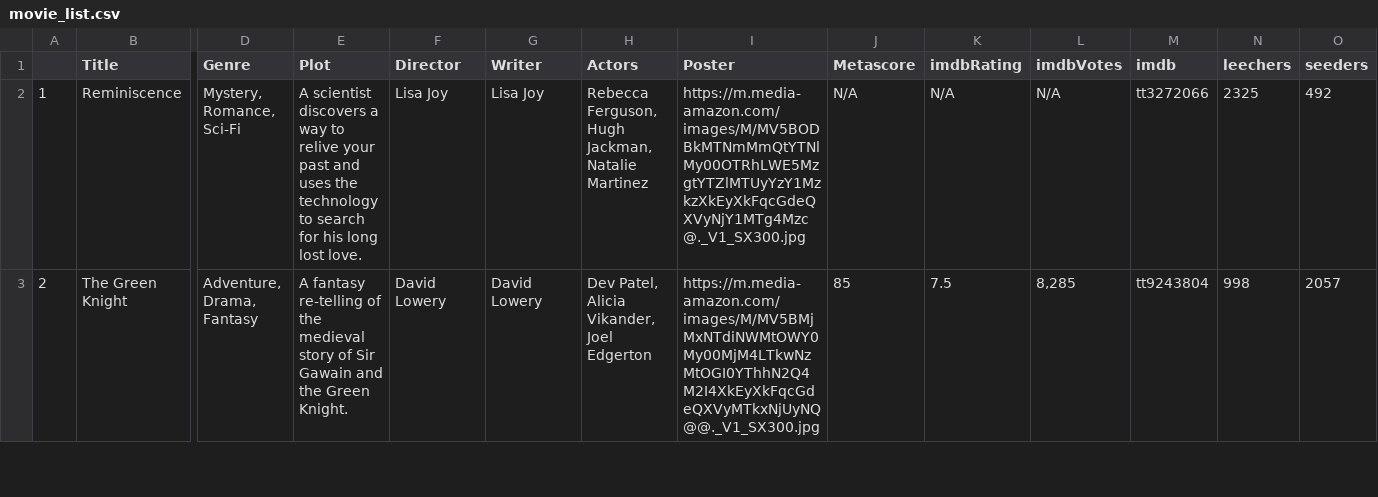
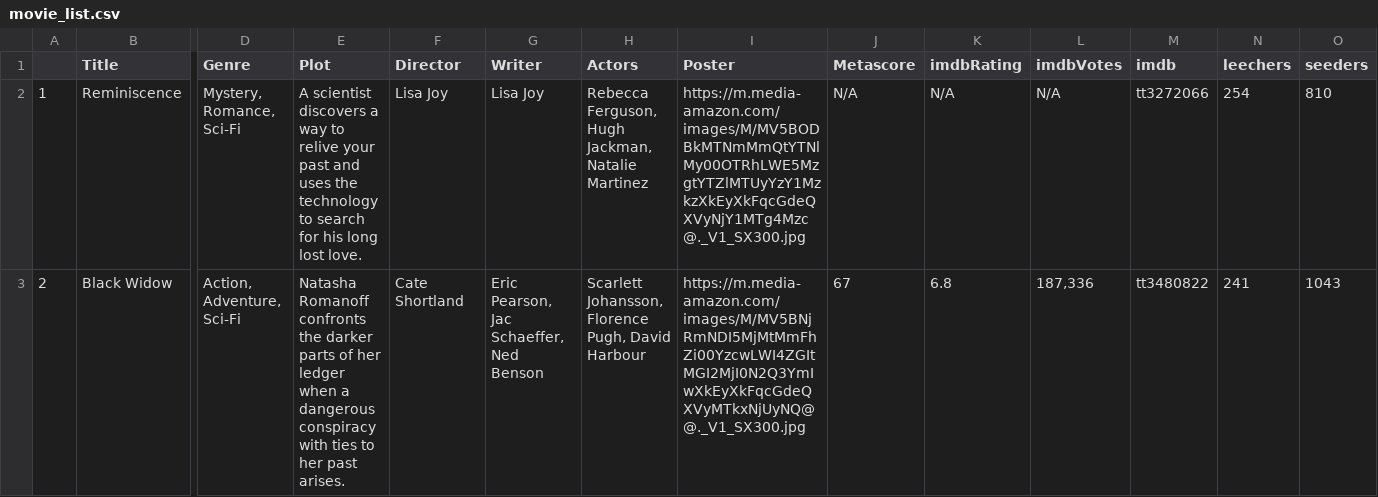
Before and after one commit to ErezWeiss1/Trending_Movies, a CSV file: data/movie_list.csv, drawn as a sheet; only a part is shown, gaps mark what is left out; the diff covers the shown part only; the diff names each change by its address in the sheet, - before the commit and + after, or states it on an @@ line.

```diff
--- a/data/movie_list.csv
+++ b/data/movie_list.csv
-N2 (leechers): 2325
+N2 (leechers): 254
-O2 (seeders): 492
+O2 (seeders): 810
-B3 (Title): The Green Knight
+B3 (Title): Black Widow
-D3 (Genre): Adventure, Drama, Fantasy
+D3 (Genre): Action, Adventure, Sci-Fi
-E3 (Plot): A fantasy re-telling of the medieval story of Sir Gawain and the Green Knight.
+E3 (Plot): Natasha Romanoff confronts the darker parts of her ledger when a dangerous conspiracy with ties to her past arises.
-F3 (Director): David Lowery
+F3 (Director): Cate Shortland
-G3 (Writer): David Lowery
+G3 (Writer): Eric Pearson, Jac Schaeffer, Ned Benson
-H3 (Actors): Dev Patel, Alicia Vikander, Joel Edgerton
+H3 (Actors): Scarlett Johansson, Florence Pugh, David Harbour
-I3 (Poster): https://m.media-amazon.com/images/M/MV5BMjMxNTdiNWMtOWY0My00MjM4LTkwNzMtOGI0YThhN2Q4M2I4XkEyXkFqcGdeQXVyMTkxNjUyNQ@@._V1_SX300.jpg
+I3 (Poster): https://m.media-amazon.com/images/M/MV5BNjRmNDI5MjMtMmFhZi00YzcwLWI4ZGItMGI2MjI0N2Q3YmIwXkEyXkFqcGdeQXVyMTkxNjUyNQ@@._V1_SX300.jpg
-J3 (Metascore): 85
+J3 (Metascore): 67
-K3 (imdbRating): 7.5
+K3 (imdbRating): 6.8
-L3 (imdbVotes): 8,285
+L3 (imdbVotes): 187,336
-M3 (imdb): tt9243804
+M3 (imdb): tt3480822
-N3 (leechers): 998
+N3 (leechers): 241
-O3 (seeders): 2057
+O3 (seeders): 1043
```
Also changed, not shown: 103 edited cells elsewhere in this file, 1 other file.
